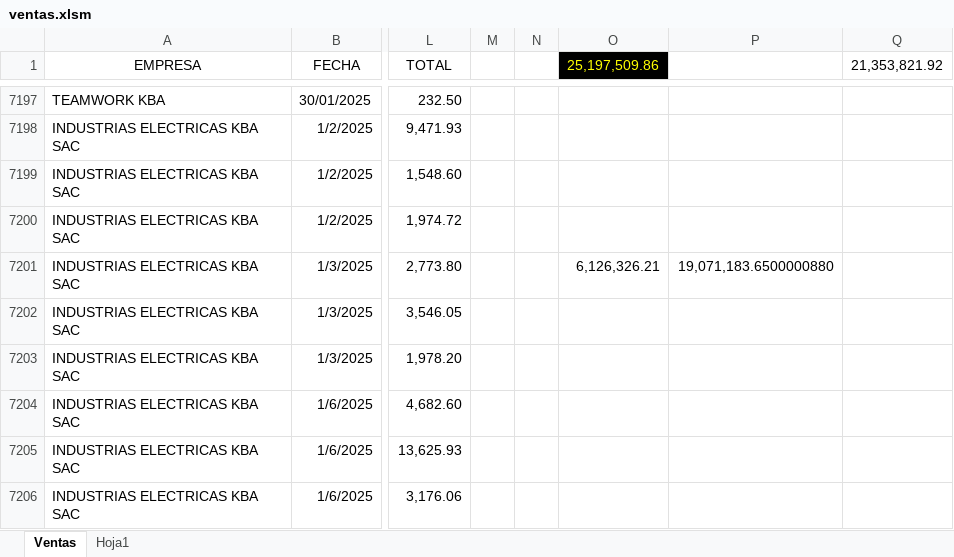
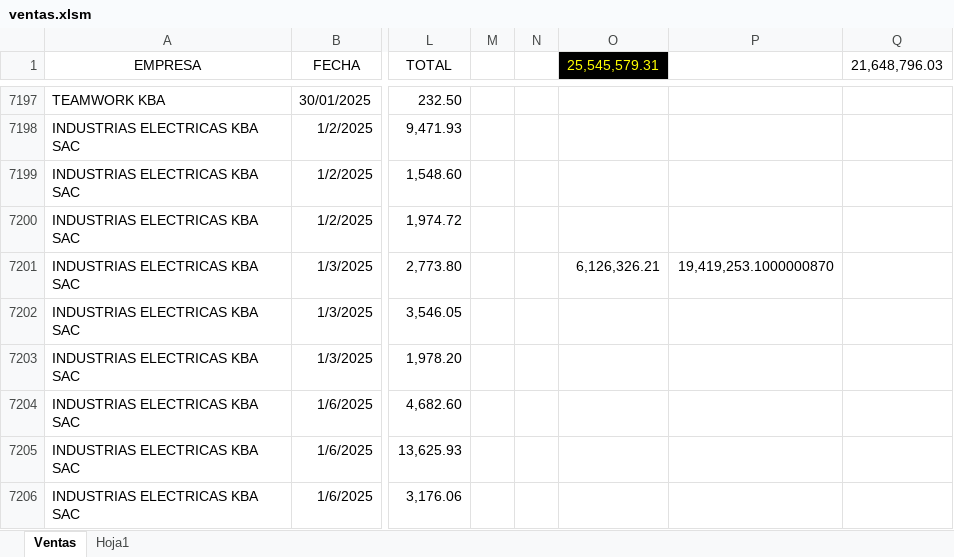
Before and after one commit to 1988-11/dashboard_ventas, an Excel workbook: ventas.xlsm, sheet Ventas, drawn as a sheet; only a part is shown, gaps mark what is left out; values as stored, in another font and other column widths than the file's, no borders; table styles not drawn; the diff covers the shown part only; the diff names each change by its address in the sheet, - before the commit and + after, or states it on an @@ line.

Commit message:
ACTUALIZACION DE VENTAS
VENTAS 2026

```diff
--- a/ventas.xlsm (sheet Ventas)
+++ b/ventas.xlsm (sheet Ventas)
-O1: 25,197,509.86
+O1: 25,545,579.31
-Q1: 21,353,821.92
+Q1: 21,648,796.03
-P7201: 19,071,183.6500000880
+P7201: 19,419,253.1000000870
```
Also changed, not shown: 85 added rows elsewhere in this sheet.
